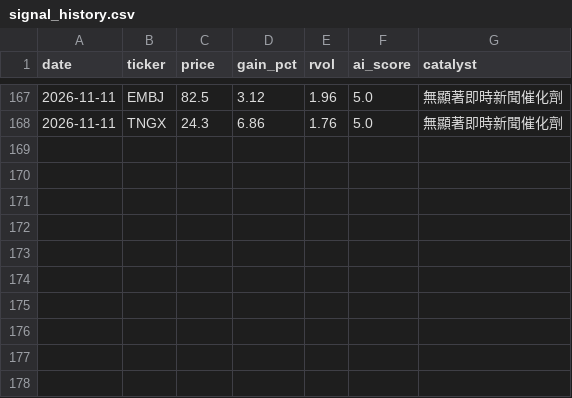
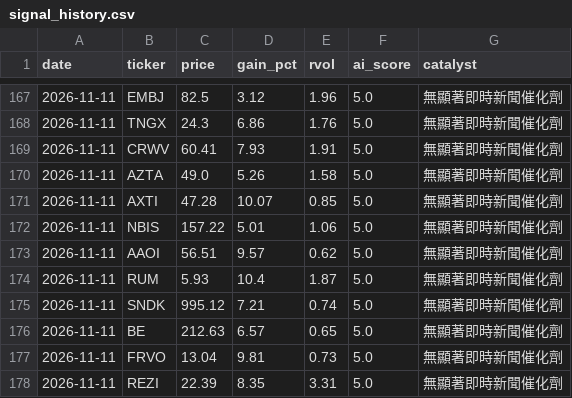
Before and after one commit to davidnmfung/ai-stock-agent, a CSV file: data/signal_history.csv, drawn as a sheet; only a part is shown, gaps mark what is left out.

```diff
--- a/data/signal_history.csv
+++ b/data/signal_history.csv
@@ -168 +168,11 @@ date,ticker,price,gain_pct,rvol,ai_score,catalyst
 2026-11-11,TNGX,24.3,6.86,1.76,5.0,無顯著即時新聞催化劑
+2026-11-11,CRWV,60.41,7.93,1.91,5.0,無顯著即時新聞催化劑
+2026-11-11,AZTA,49.0,5.26,1.58,5.0,無顯著即時新聞催化劑
+2026-11-11,AXTI,47.28,10.07,0.85,5.0,無顯著即時新聞催化劑
+2026-11-11,NBIS,157.22,5.01,1.06,5.0,無顯著即時新聞催化劑
+2026-11-11,AAOI,56.51,9.57,0.62,5.0,無顯著即時新聞催化劑
+2026-11-11,RUM,5.93,10.4,1.87,5.0,無顯著即時新聞催化劑
+2026-11-11,SNDK,995.12,7.21,0.74,5.0,無顯著即時新聞催化劑
+2026-11-11,BE,212.63,6.57,0.65,5.0,無顯著即時新聞催化劑
+2026-11-11,FRVO,13.04,9.81,0.73,5.0,無顯著即時新聞催化劑
+2026-11-11,REZI,22.39,8.35,3.31,5.0,無顯著即時新聞催化劑
```
Also changed, not shown: 1 other file.
